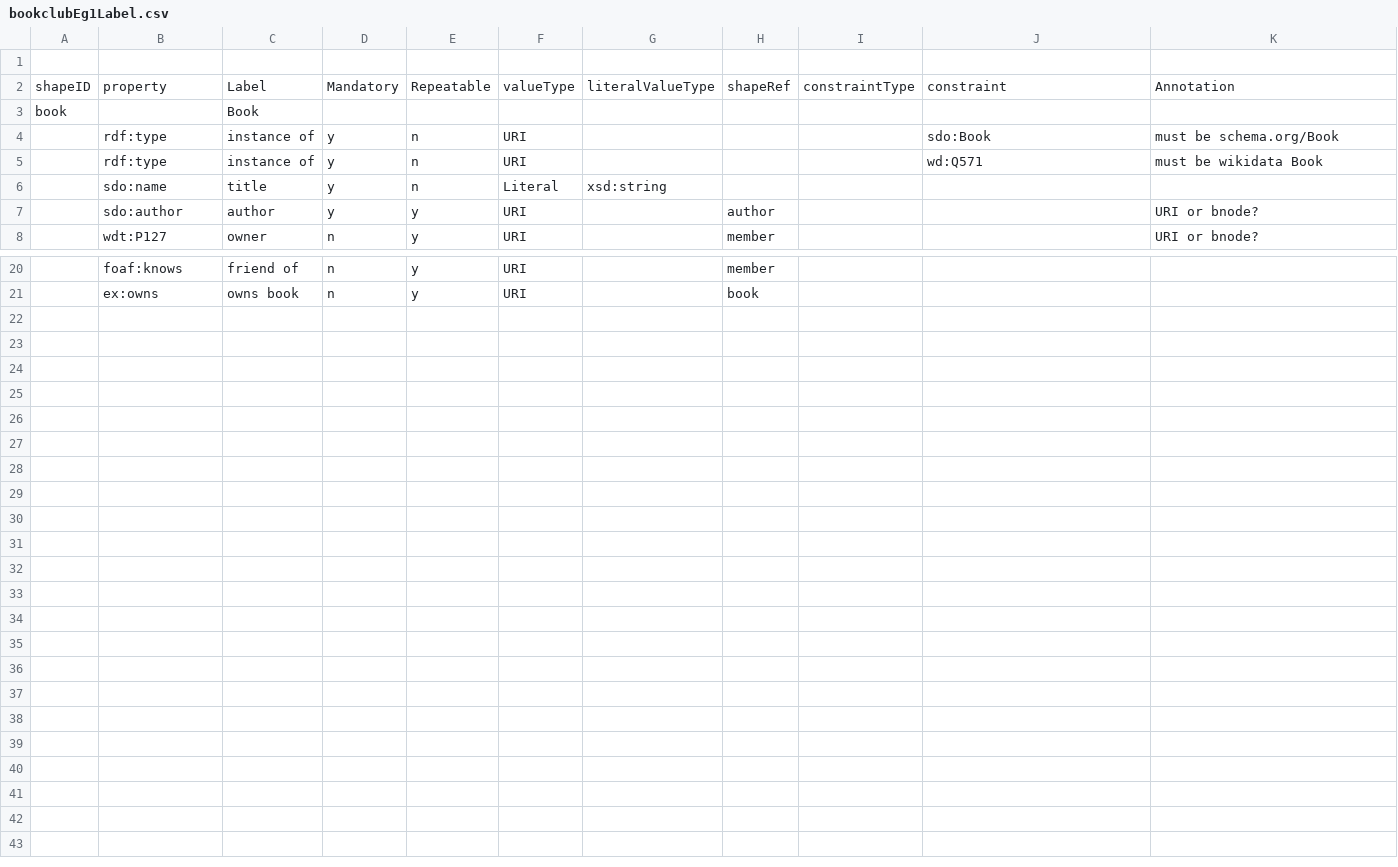
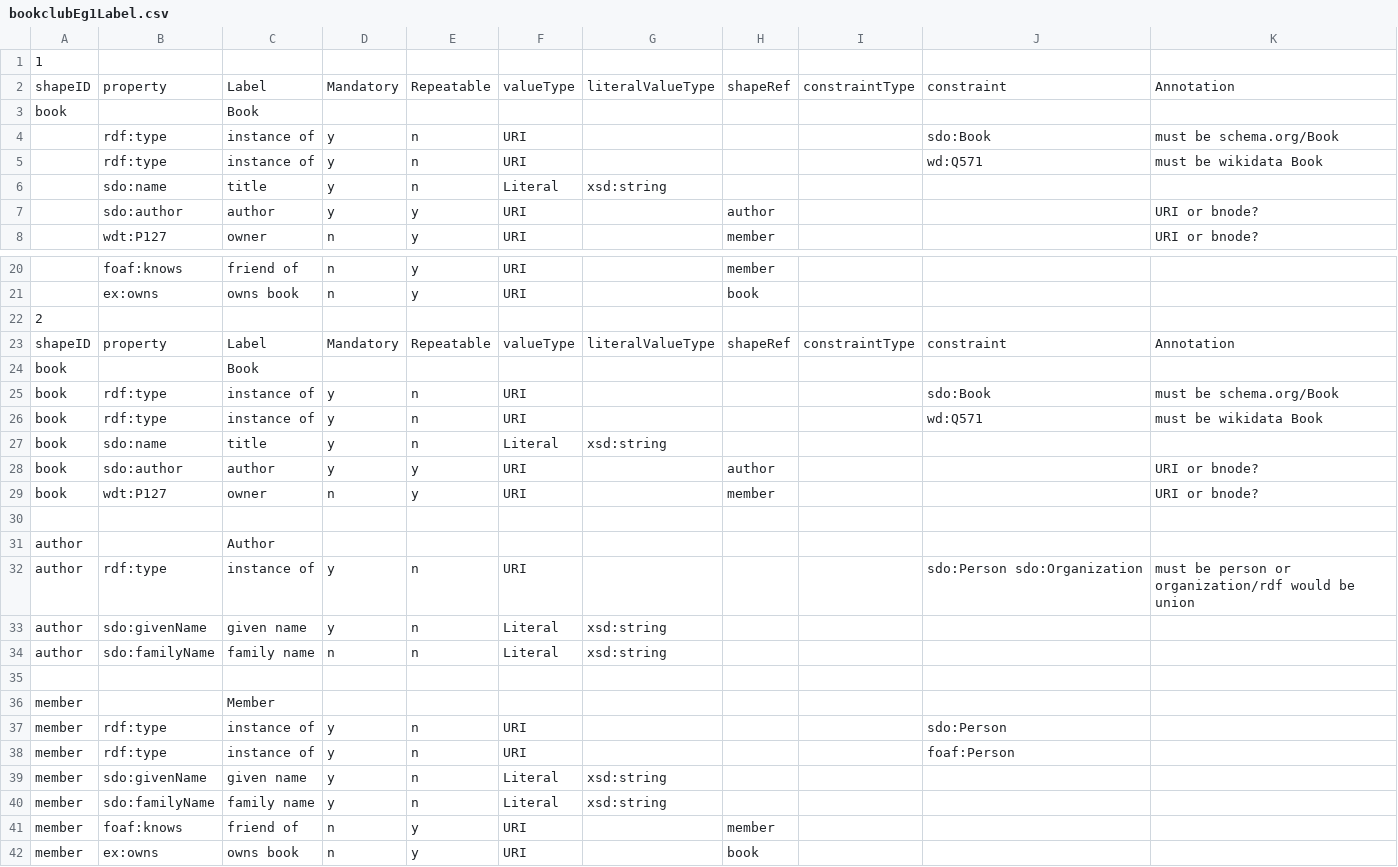
Before and after one commit to dcmi/dcap, a CSV file: prototypes/bookclub/bookclubEg1Label.csv, drawn as a sheet; only a part is shown, gaps mark what is left out; the diff names each change by its address in the sheet, - before the commit and + after, or states it on an @@ line.

Commit message:
added example with shape on every row

```diff
--- a/prototypes/bookclub/bookclubEg1Label.csv
+++ b/prototypes/bookclub/bookclubEg1Label.csv
-A1: (empty)
+A1: 1
+row 22: 2
+row 23: shapeID | property | Label | Mandatory | Repeatable | valueType | literalValueType | shapeRef | constraintType | constraint | Annotation
+row 24: book |  | Book
+row 25: book | rdf:type | instance of | y | n | URI |  |  |  | sdo:Book | must be schema.org/Book
+row 26: book | rdf:type | instance of | y | n | URI |  |  |  | wd:Q571 | must be wikidata Book
+row 27: book | sdo:name | title | y | n | Literal | xsd:string
+row 28: book | sdo:author | author | y | y | URI |  | author |  |  | URI or bnode?
+row 29: book | wdt:P127 | owner | n | y | URI |  | member |  |  | URI or bnode?
+row 30: (empty)
+row 31: author |  | Author
+row 32: author | rdf:type | instance of | y | n | URI |  |  |  | sdo:Person sdo:Organization | must be person or organization/rdf would be union
+row 33: author | sdo:givenName | given name | y | n | Literal | xsd:string
+row 34: author | sdo:familyName | family name | n | n | Literal | xsd:string
+row 35: (empty)
+row 36: member |  | Member
+row 37: member | rdf:type | instance of | y | n | URI |  |  |  | sdo:Person
+row 38: member | rdf:type | instance of | y | n | URI |  |  |  | foaf:Person
+row 39: member | sdo:givenName | given name | y | n | Literal | xsd:string
+row 40: member | sdo:familyName | family name | y | n | Literal | xsd:string
+row 41: member | foaf:knows | friend of | n | y | URI |  | member
+row 42: member | ex:owns | owns book | n | y | URI |  | book
```
